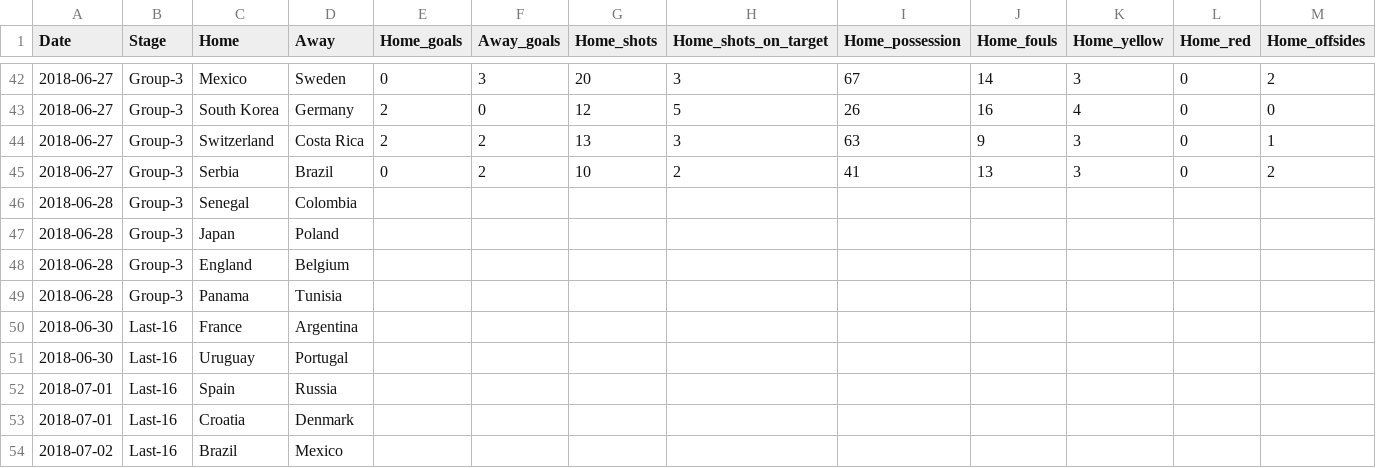
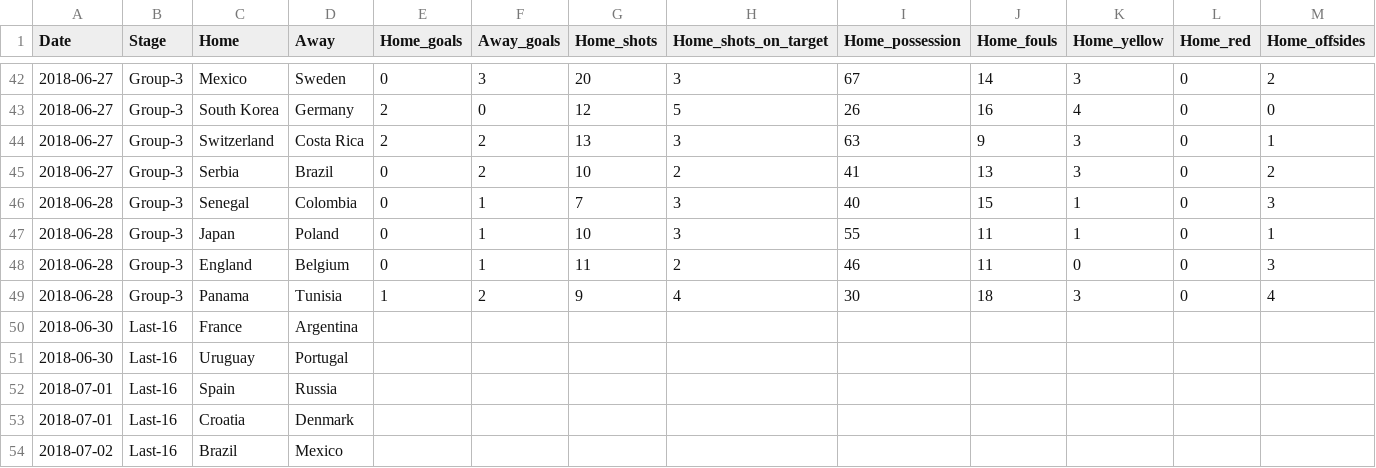
Before and after one commit to kjytay/FIFA-world-cup-2018, a CSV file: World_cup_2018_matches.csv, drawn as a sheet; only a part is shown, gaps mark what is left out; removed rows and columns are numbered as before the commit, all else as after; rows hold the shown columns only; the diff names each change by its address in the sheet, - before the commit and + after, or states it on an @@ line.

```diff
--- a/World_cup_2018_matches.csv
+++ b/World_cup_2018_matches.csv
-row 46: 2018-06-28 | Group-3 | Senegal | Colombia
-row 47: 2018-06-28 | Group-3 | Japan | Poland
-row 48: 2018-06-28 | Group-3 | England | Belgium
-row 49: 2018-06-28 | Group-3 | Panama | Tunisia
+row 46: 2018-06-28 | Group-3 | Senegal | Colombia | 0 | 1 | 7 | 3 | 40 | 15 | 1 | 0 | 3
+row 47: 2018-06-28 | Group-3 | Japan | Poland | 0 | 1 | 10 | 3 | 55 | 11 | 1 | 0 | 1
+row 48: 2018-06-28 | Group-3 | England | Belgium | 0 | 1 | 11 | 2 | 46 | 11 | 0 | 0 | 3
+row 49: 2018-06-28 | Group-3 | Panama | Tunisia | 1 | 2 | 9 | 4 | 30 | 18 | 3 | 0 | 4
```
Also changed, not shown: World_cup_2018_goals.csv.
